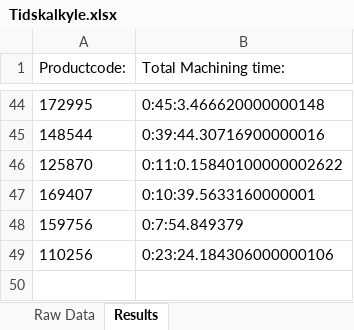
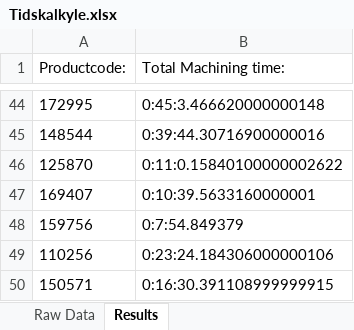
Before and after one commit to UniQueKakarot/Cuttingdata_kivy, an Excel workbook: moduler/toolmonitor_data/results/Tidskalkyle.xlsx, sheet Results, drawn as a sheet; only a part is shown, gaps mark what is left out; values as stored, in another font and other column widths than the file's, no borders; the diff names each change by its address in the sheet, - before the commit and + after, or states it on an @@ line.

```diff
--- a/moduler/toolmonitor_data/results/Tidskalkyle.xlsx (sheet Results)
+++ b/moduler/toolmonitor_data/results/Tidskalkyle.xlsx (sheet Results)
+row 50: 150571 | 0:16:30.391108999999915
```
Also changed, not shown: sheet Raw Data, moduler/toolmonitor_data/results/RawDatabase.xlsx, 4 other files.
